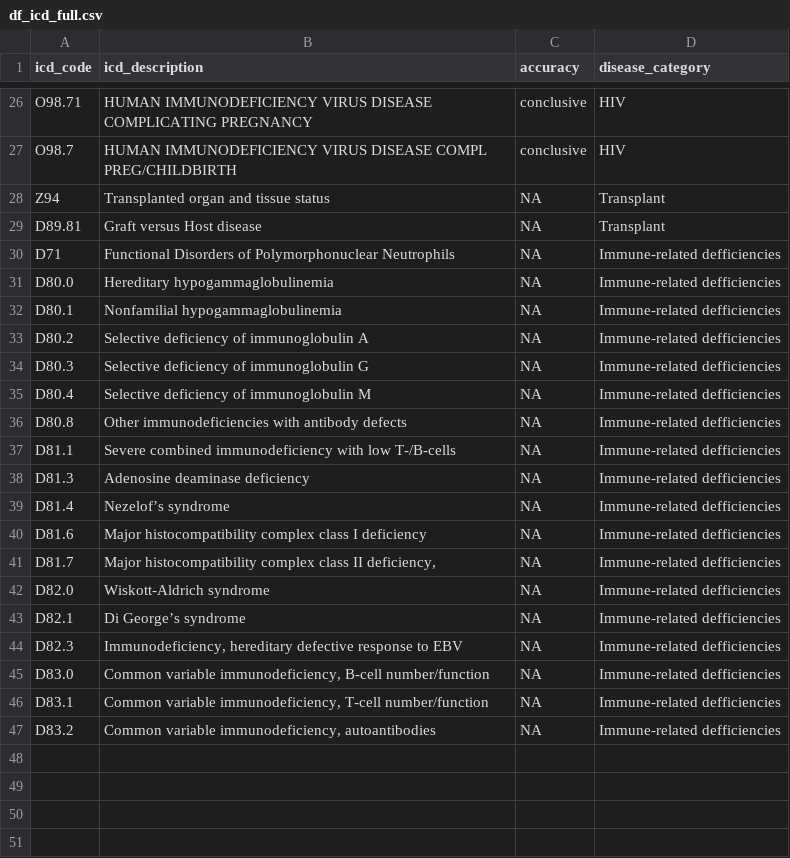
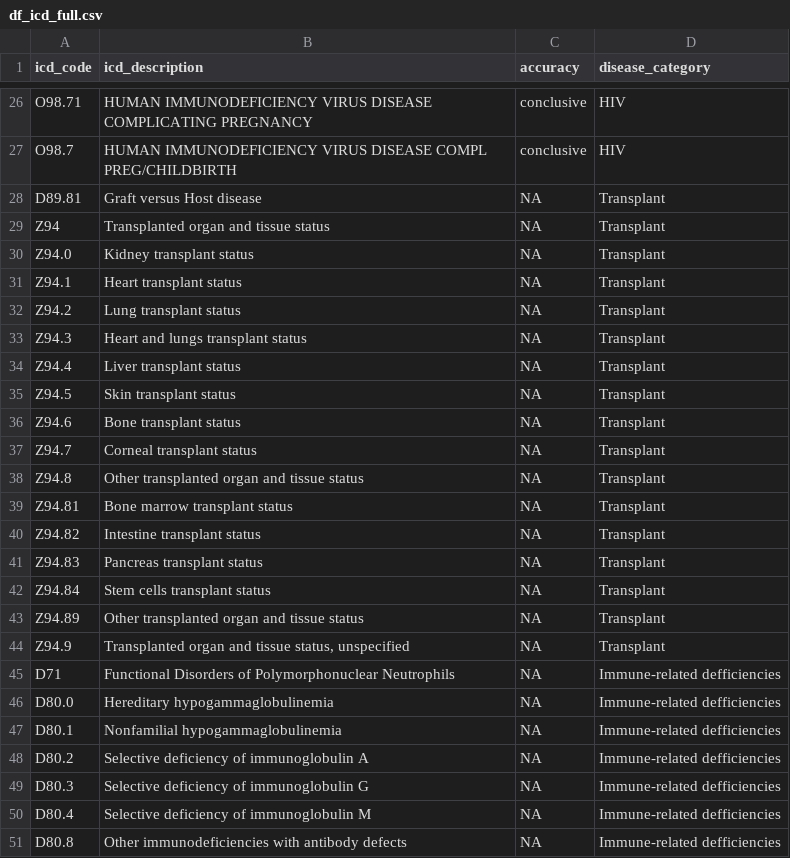
Before and after one commit to Coghill-Lab/icd_codes, a CSV file: data/tidy_data/df_icd_full.csv, drawn as a sheet; only a part is shown, gaps mark what is left out; the shorter side is filled out with more unchanged rows.

Commit message:
Updated transplant data to include specific codes.

```diff
--- a/data/tidy_data/df_icd_full.csv
+++ b/data/tidy_data/df_icd_full.csv
@@ -27,4 +27,19 @@ O98.71,HUMAN IMMUNODEFICIENCY VIRUS DISEASE COMPLICATING PREGNANCY,conclusive,HI
 O98.7,HUMAN IMMUNODEFICIENCY VIRUS DISEASE COMPL PREG/CHILDBIRTH,conclusive,HIV
+D89.81,Graft versus Host disease,NA,Transplant
 Z94,Transplanted organ and tissue status,NA,Transplant
-D89.81,Graft versus Host disease,NA,Transplant
+Z94.0,Kidney transplant status,NA,Transplant
+Z94.1,Heart transplant status,NA,Transplant
+Z94.2,Lung transplant status,NA,Transplant
+Z94.3,Heart and lungs transplant status,NA,Transplant
+Z94.4,Liver transplant status,NA,Transplant
+Z94.5,Skin transplant status,NA,Transplant
+Z94.6,Bone transplant status,NA,Transplant
+Z94.7,Corneal transplant status,NA,Transplant
+Z94.8,Other transplanted organ and tissue status,NA,Transplant
+Z94.81,Bone marrow transplant status,NA,Transplant
+Z94.82,Intestine transplant status,NA,Transplant
+Z94.83,Pancreas transplant status,NA,Transplant
+Z94.84,Stem cells transplant status,NA,Transplant
+Z94.89,Other transplanted organ and tissue status,NA,Transplant
+Z94.9,"Transplanted organ and tissue status, unspecified",NA,Transplant
 D71,Functional Disorders of Polymorphonuclear Neutrophils,NA,Immune-related defficiencies
```
Also changed, not shown: 1 other file.
